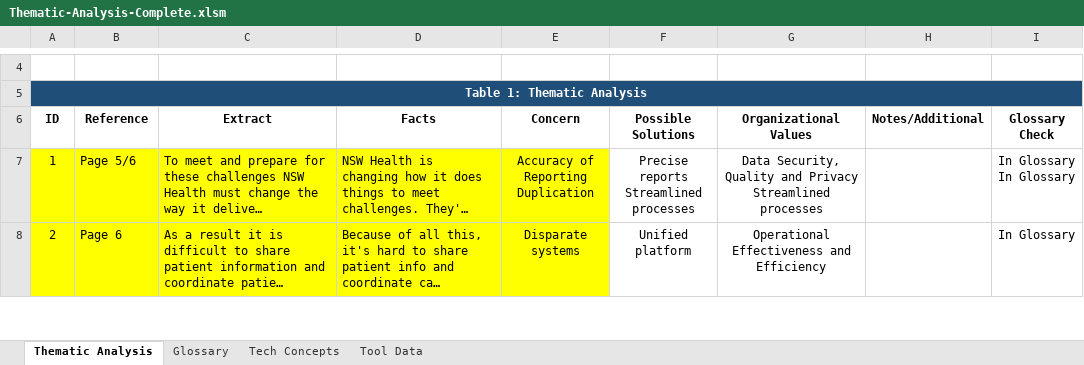
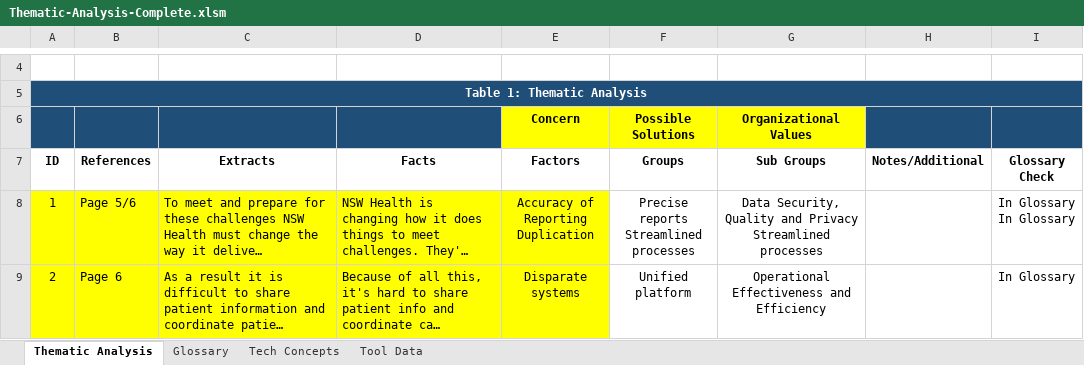
Before and after one commit to nigelgalbraith/portfolio.github.io, an Excel workbook: projects/files/ThematicAnalysis/Thematic-Analysis-Complete.xlsm, sheet Thematic Analysis, drawn as a sheet; only a part is shown, gaps mark what is left out; long unchanged cells end in …; values as stored, in another font and other column widths than the file's, no borders; charts and pictures and conditional formats and table styles not drawn; addresses are those after the commit; the diff names each change by its address in the sheet, - before the commit and + after, or states it on an @@ line.

Commit message:
Updated Thematic Analysis

```diff
--- a/projects/files/ThematicAnalysis/Thematic-Analysis-Complete.xlsm (sheet Thematic Analysis)
+++ b/projects/files/ThematicAnalysis/Thematic-Analysis-Complete.xlsm (sheet Thematic Analysis)
+row 6:  |  |  |  | Concern | Possible Solutions | Organizational Values
-B7: Reference
+B7: References
-C7: Extract
+C7: Extracts
-E7: Concern
+E7: Factors
-F7: Possible Solutions
+F7: Groups
-G7: Organizational Values
+G7: Sub Groups
```
Also changed, not shown: sheet Tool Data, sheet Glossary, sheet Tech Concepts, formulas that keep their value, charts or pictures, 35 other files.
